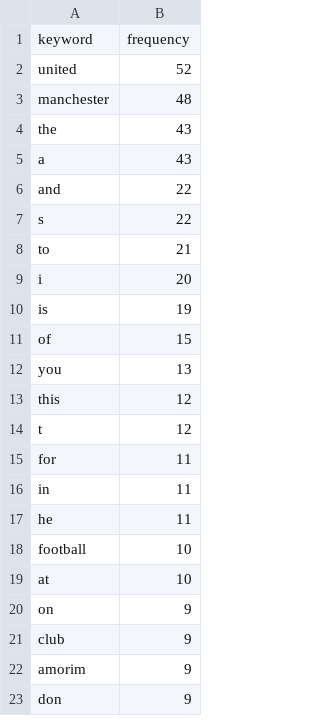
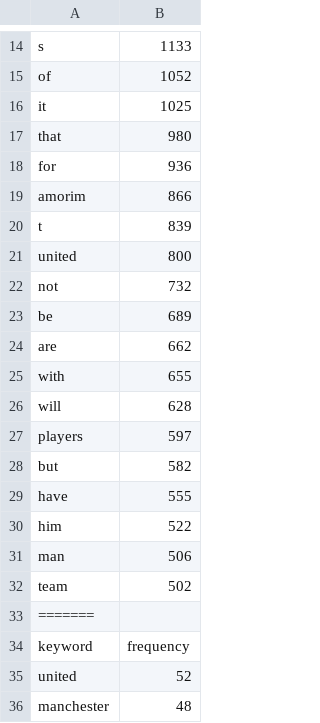
Before and after one commit to heyitskyy/Sentimen-analisis-performa-Manchester-United-dibawah-asuhan-Ruben-Amorim, a CSV file: data/keywords.csv, drawn as a sheet; only a part is shown, gaps mark what is left out; the shorter side is filled out with more unchanged rows; the diff covers the shown part only; the diff names each change by its address in the sheet, - before the commit and + after, or states it on an @@ line.

```diff
--- a/data/keywords.csv
+++ b/data/keywords.csv
+row 14: s | 1133
+row 15: of | 1052
+row 16: it | 1025
+row 17: that | 980
+row 18: for | 936
+row 19: amorim | 866
+row 20: t | 839
+row 21: united | 800
+row 22: not | 732
+row 23: be | 689
+row 24: are | 662
+row 25: with | 655
+row 26: will | 628
+row 27: players | 597
+row 28: but | 582
+row 29: have | 555
+row 30: him | 522
+row 31: man | 506
+row 32: team | 502
+row 33: =======
```
Also changed, not shown: 14 added rows elsewhere in this file, 18 other files.
